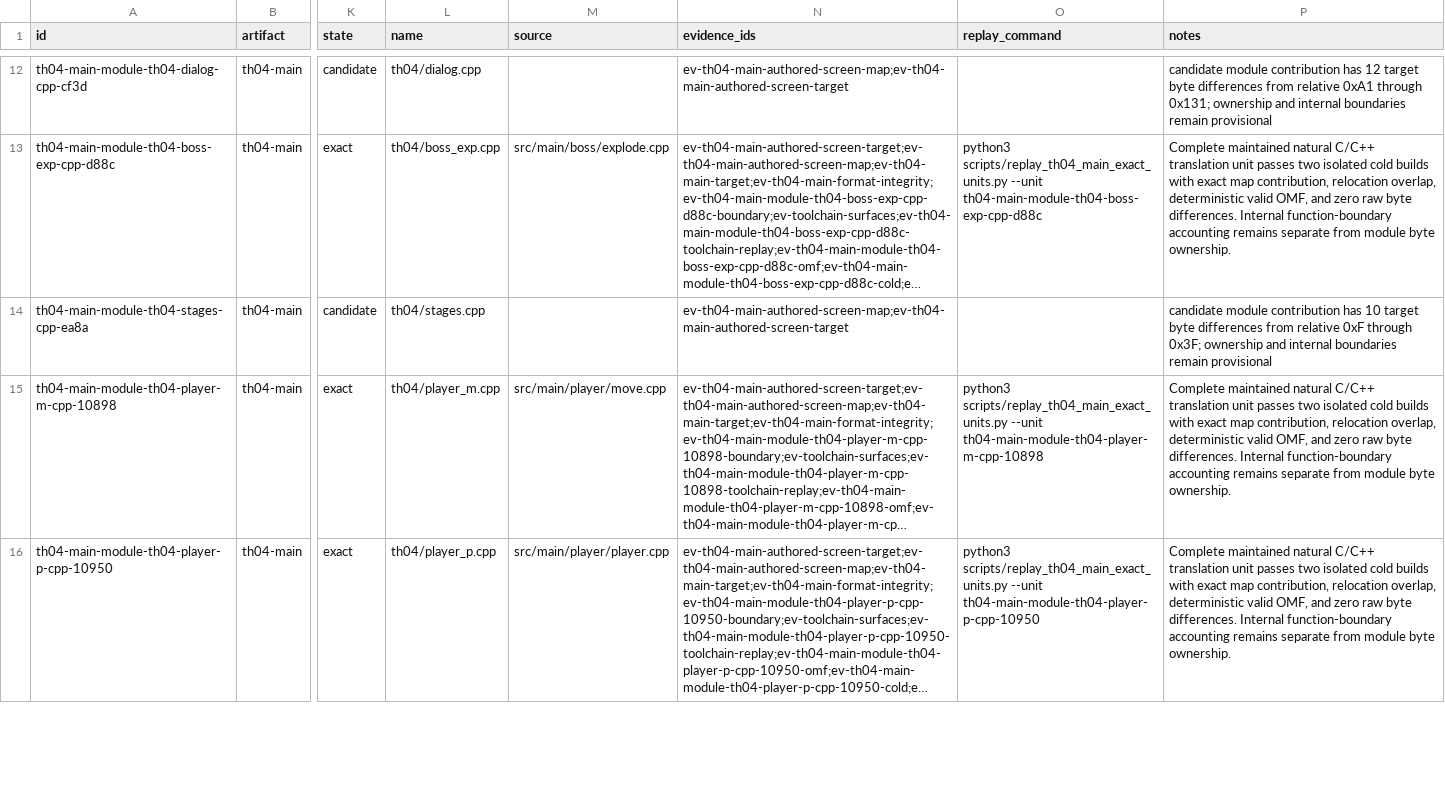
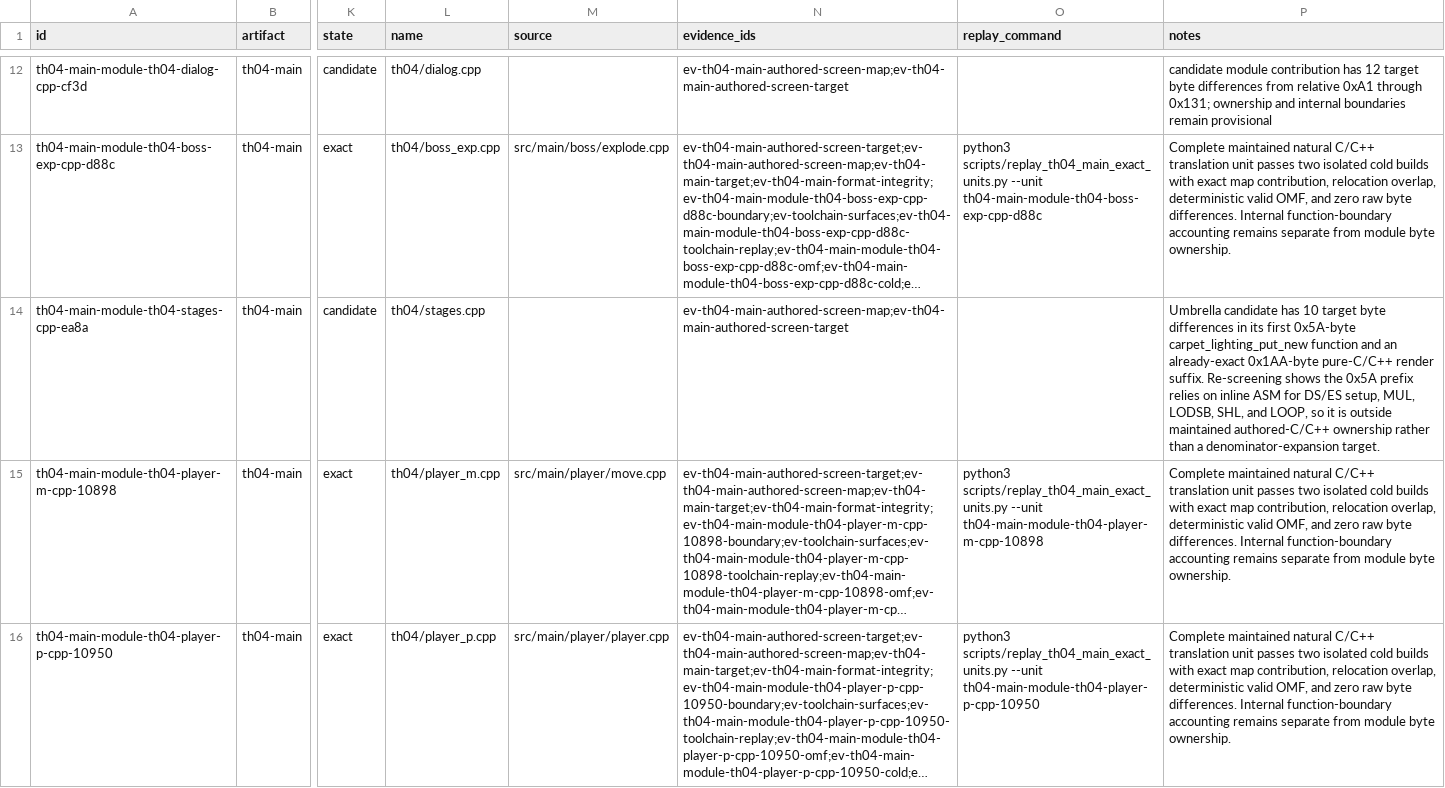
Before and after one commit to N0zoM1z0/th04, a CSV file: config/units.csv, drawn as a sheet; only a part is shown, gaps mark what is left out; long unchanged cells end in …; the diff covers the shown part only; the diff names each change by its address in the sheet, - before the commit and + after, or states it on an @@ line.

```diff
--- a/config/units.csv
+++ b/config/units.csv
-P14 (notes): candidate module contribution has 10 target byte differences from relative 0xF through 0x3F; ownership and internal boundaries remain provisional
+P14 (notes): Umbrella candidate has 10 target byte differences in its first 0x5A-byte carpet_lighting_put_new function and an already-exact 0x1AA-byte pure-C/C++ render suffix. Re-screening shows the 0x5A prefix relies on inline ASM for DS/ES setup, MUL, LODSB, SHL, and LOOP, so it is outside maintained authored-C/C++ ownership rather than a denominator-expansion target.
```
Also changed, not shown: 1 added row and 1 edited cell elsewhere in this file, config/evidence.csv, config/knowledge.csv, 7 other files.
